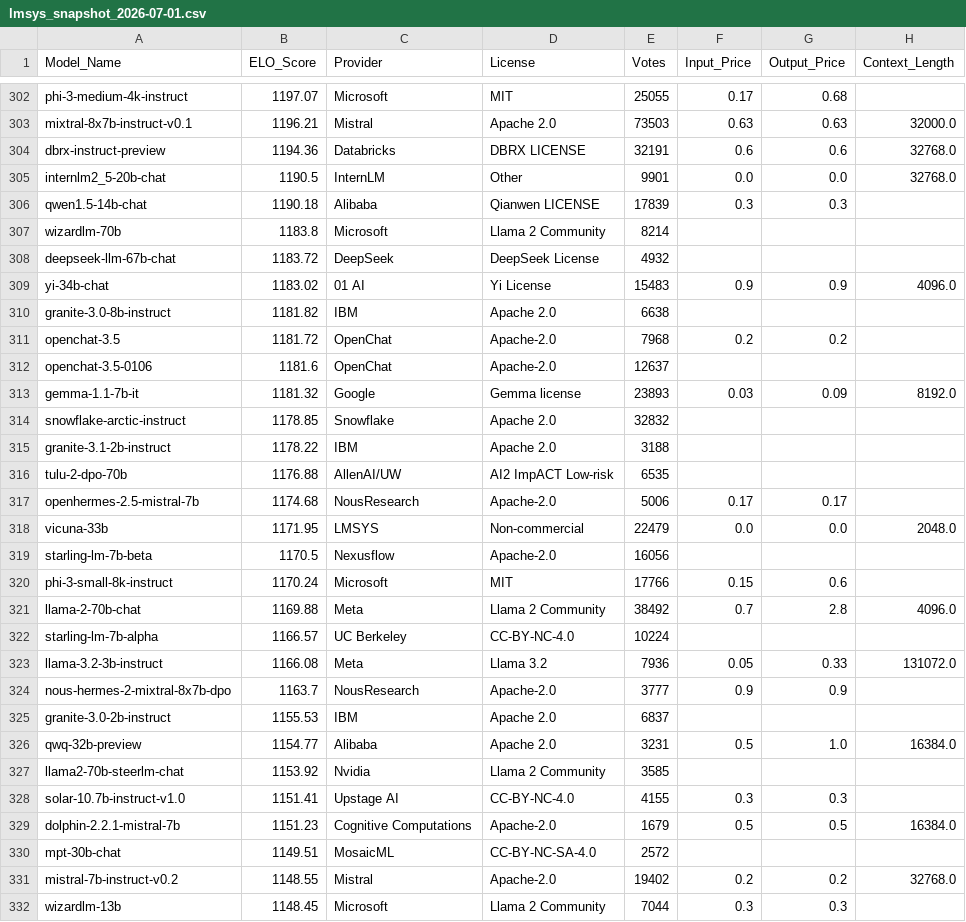
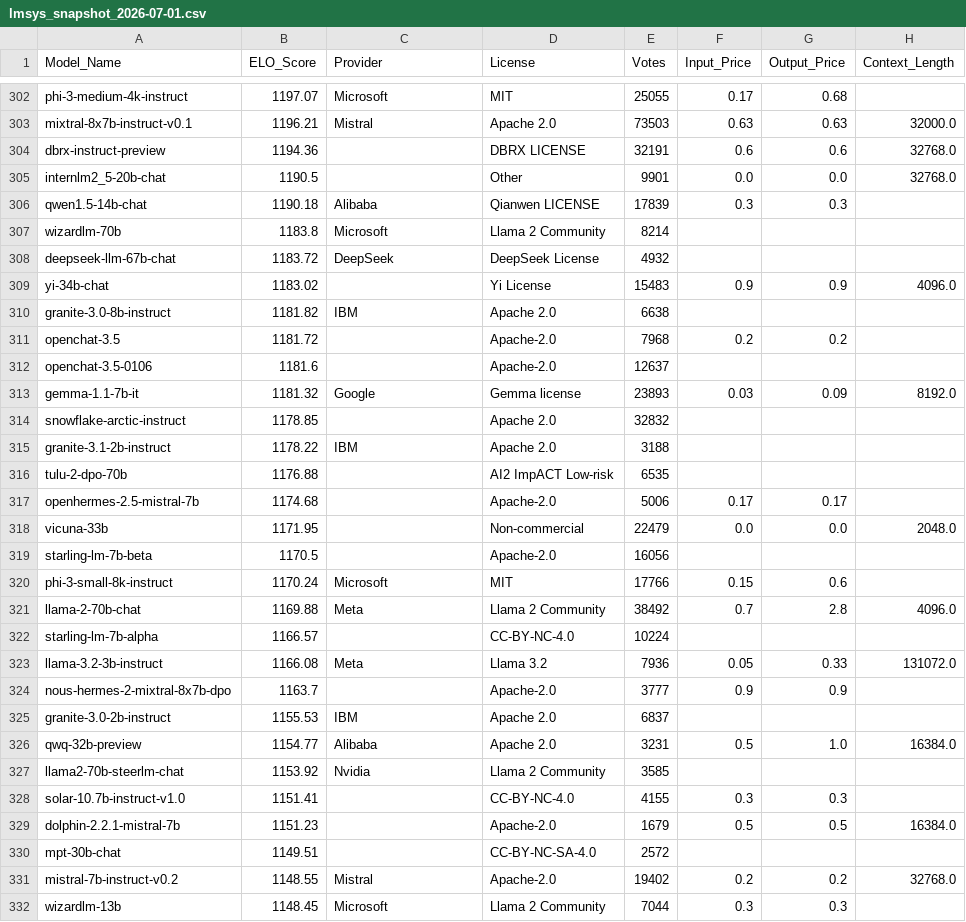
Before and after one commit to kevin-ki/kevin-ki.github.io, a CSV file: data/lmsys_snapshot_2026-07-01.csv, drawn as a sheet; only a part is shown, gaps mark what is left out; the diff covers the shown part only.

```diff
--- a/data/lmsys_snapshot_2026-07-01.csv
+++ b/data/lmsys_snapshot_2026-07-01.csv
@@ -303,4 +303,4 @@ phi-3-medium-4k-instruct,1197.07,Microsoft,MIT,25055,0.17,0.68,
 mixtral-8x7b-instruct-v0.1,1196.21,Mistral,Apache 2.0,73503,0.63,0.63,32000.0
-dbrx-instruct-preview,1194.36,Databricks,DBRX LICENSE,32191,0.6,0.6,32768.0
-internlm2_5-20b-chat,1190.5,InternLM,Other,9901,0.0,0.0,32768.0
+dbrx-instruct-preview,1194.36,,DBRX LICENSE,32191,0.6,0.6,32768.0
+internlm2_5-20b-chat,1190.5,,Other,9901,0.0,0.0,32768.0
 qwen1.5-14b-chat,1190.18,Alibaba,Qianwen LICENSE,17839,0.3,0.3,
@@ -308,18 +308,18 @@ wizardlm-70b,1183.8,Microsoft,Llama 2 Community,8214,,,
 deepseek-llm-67b-chat,1183.72,DeepSeek,DeepSeek License,4932,,,
-yi-34b-chat,1183.02,01 AI,Yi License,15483,0.9,0.9,4096.0
+yi-34b-chat,1183.02,,Yi License,15483,0.9,0.9,4096.0
 granite-3.0-8b-instruct,1181.82,IBM,Apache 2.0,6638,,,
-openchat-3.5,1181.72,OpenChat,Apache-2.0,7968,0.2,0.2,
-openchat-3.5-0106,1181.6,OpenChat,Apache-2.0,12637,,,
+openchat-3.5,1181.72,,Apache-2.0,7968,0.2,0.2,
+openchat-3.5-0106,1181.6,,Apache-2.0,12637,,,
 gemma-1.1-7b-it,1181.32,Google,Gemma license,23893,0.03,0.09,8192.0
-snowflake-arctic-instruct,1178.85,Snowflake,Apache 2.0,32832,,,
+snowflake-arctic-instruct,1178.85,,Apache 2.0,32832,,,
 granite-3.1-2b-instruct,1178.22,IBM,Apache 2.0,3188,,,
-tulu-2-dpo-70b,1176.88,AllenAI/UW,AI2 ImpACT Low-risk,6535,,,
-openhermes-2.5-mistral-7b,1174.68,NousResearch,Apache-2.0,5006,0.17,0.17,
-vicuna-33b,1171.95,LMSYS,Non-commercial,22479,0.0,0.0,2048.0
-starling-lm-7b-beta,1170.5,Nexusflow,Apache-2.0,16056,,,
+tulu-2-dpo-70b,1176.88,,AI2 ImpACT Low-risk,6535,,,
+openhermes-2.5-mistral-7b,1174.68,,Apache-2.0,5006,0.17,0.17,
+vicuna-33b,1171.95,,Non-commercial,22479,0.0,0.0,2048.0
+starling-lm-7b-beta,1170.5,,Apache-2.0,16056,,,
 phi-3-small-8k-instruct,1170.24,Microsoft,MIT,17766,0.15,0.6,
 llama-2-70b-chat,1169.88,Meta,Llama 2 Community,38492,0.7,2.8,4096.0
-starling-lm-7b-alpha,1166.57,UC Berkeley,CC-BY-NC-4.0,10224,,,
+starling-lm-7b-alpha,1166.57,,CC-BY-NC-4.0,10224,,,
 llama-3.2-3b-instruct,1166.08,Meta,Llama 3.2,7936,0.05,0.33,131072.0
-nous-hermes-2-mixtral-8x7b-dpo,1163.7,NousResearch,Apache-2.0,3777,0.9,0.9,
+nous-hermes-2-mixtral-8x7b-dpo,1163.7,,Apache-2.0,3777,0.9,0.9,
 granite-3.0-2b-instruct,1155.53,IBM,Apache 2.0,6837,,,
@@ -327,5 +327,5 @@ qwq-32b-preview,1154.77,Alibaba,Apache 2.0,3231,0.5,1.0,16384.0
 llama2-70b-steerlm-chat,1153.92,Nvidia,Llama 2 Community,3585,,,
-solar-10.7b-instruct-v1.0,1151.41,Upstage AI,CC-BY-NC-4.0,4155,0.3,0.3,
-dolphin-2.2.1-mistral-7b,1151.23,Cognitive Computations,Apache-2.0,1679,0.5,0.5,16384.0
-mpt-30b-chat,1149.51,MosaicML,CC-BY-NC-SA-4.0,2572,,,
+solar-10.7b-instruct-v1.0,1151.41,,CC-BY-NC-4.0,4155,0.3,0.3,
+dolphin-2.2.1-mistral-7b,1151.23,,Apache-2.0,1679,0.5,0.5,16384.0
+mpt-30b-chat,1149.51,,CC-BY-NC-SA-4.0,2572,,,
 mistral-7b-instruct-v0.2,1148.55,Mistral,Apache-2.0,19402,0.2,0.2,32768.0
```
Also changed, not shown: 67 edited cells elsewhere in this file.
